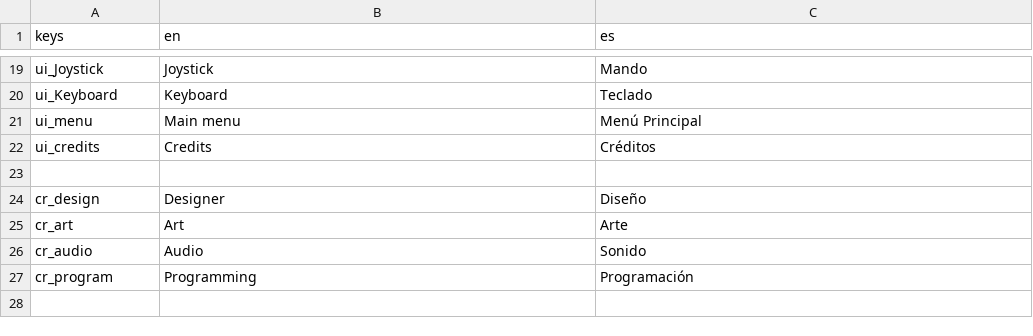
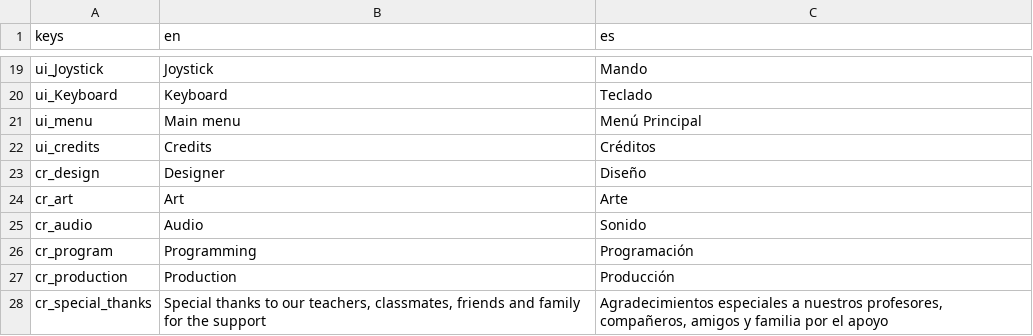
Before and after one commit to IES-Rafael-Alberti/gameoff2025-Mashroom, a CSV file: curse-of-the-waves/Translations/ui_translations.csv, drawn as a sheet; only a part is shown, gaps mark what is left out; removed rows and columns are numbered as before the commit, all else as after; the diff names each change by its address in the sheet, - before the commit and + after, or states it on an @@ line.

Commit message:
feat: Update README and translations, add Spanish version and credits

```diff
--- a/curse-of-the-waves/Translations/ui_translations.csv
+++ b/curse-of-the-waves/Translations/ui_translations.csv
-row 23: (empty)
+row 27: cr_production | Production | Producción
+row 28: cr_special_thanks | Special thanks to our teachers, classmates, friends and family for the support | Agradecimientos especiales a nuestros profesores, compañeros, amigos y familia por el apoyo
```
Also changed, not shown: 4 other files.
